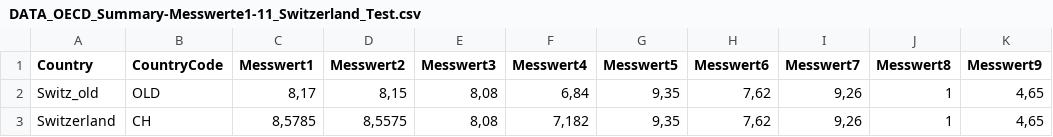
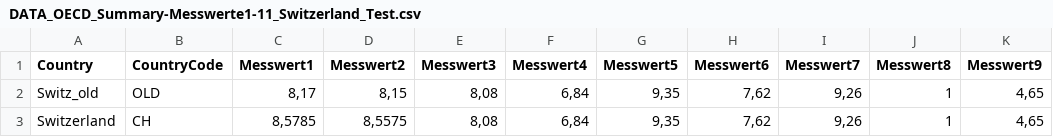
Before and after one commit to brunryan/bina-leistungsnachweis, a CSV file: DATA_OECD_Summary-Messwerte1-11_Switzerland_Test.csv, drawn as a sheet; only a part is shown; the diff names each change by its address in the sheet, - before the commit and + after, or states it on an @@ line.

Commit message:
using old value for Messwert 4

```diff
--- a/DATA_OECD_Summary-Messwerte1-11_Switzerland_Test.csv
+++ b/DATA_OECD_Summary-Messwerte1-11_Switzerland_Test.csv
-F3 (Messwert4): 7,182
+F3 (Messwert4): 6,84
```
